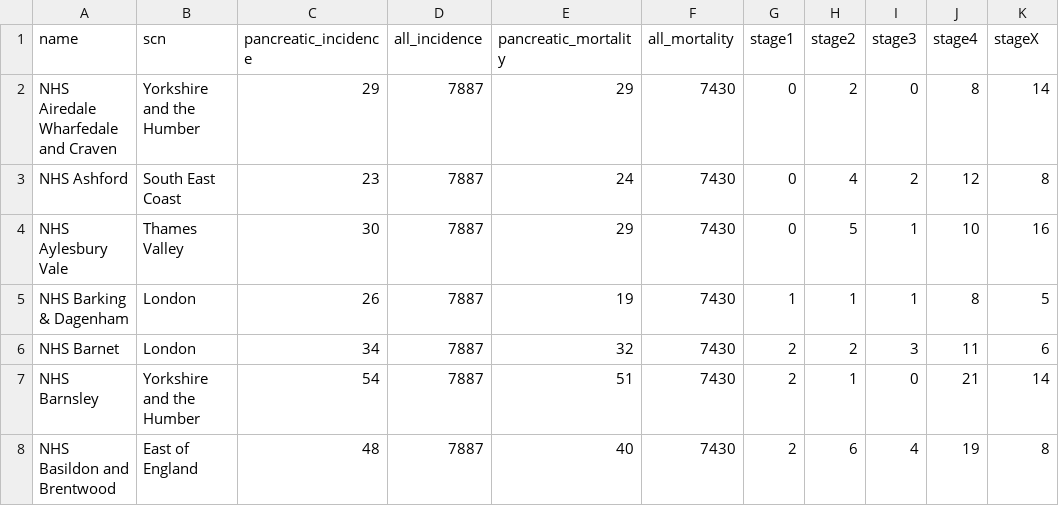
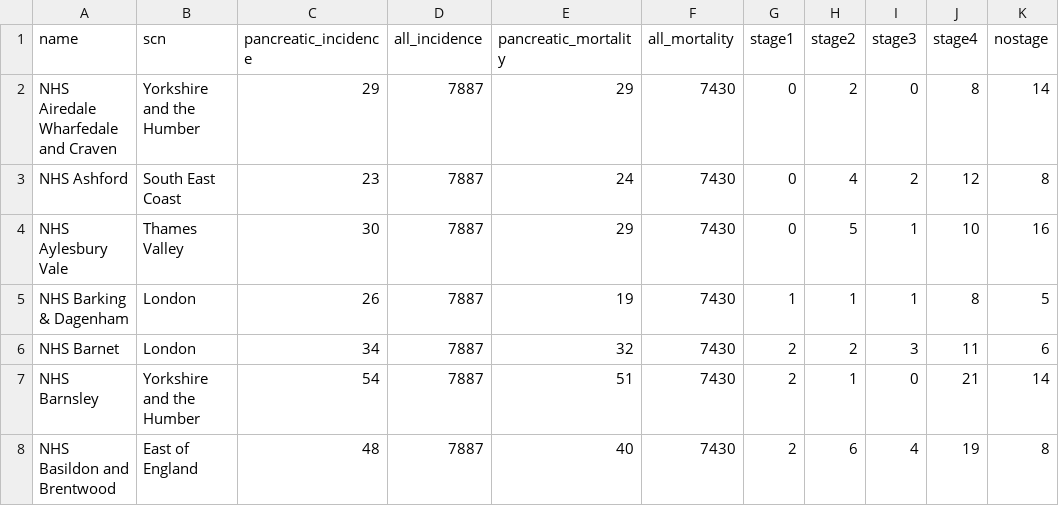
Before and after one commit to maarrgghk/test, a CSV file: app/assets/ccg.csv, drawn as a sheet; only a part is shown; the diff names each change by its address in the sheet, - before the commit and + after, or states it on an @@ line.

```diff
--- a/app/assets/ccg.csv
+++ b/app/assets/ccg.csv
-K1: stageX
+K1: nostage
```
Also changed, not shown: public/ccg.csv, 3 other files.
